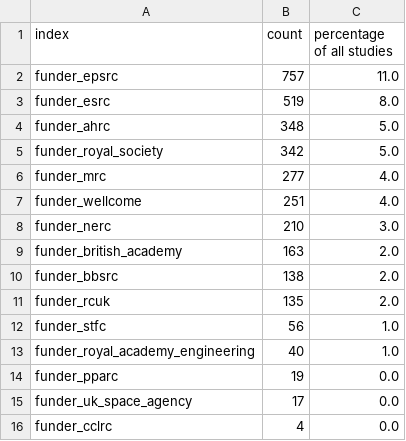
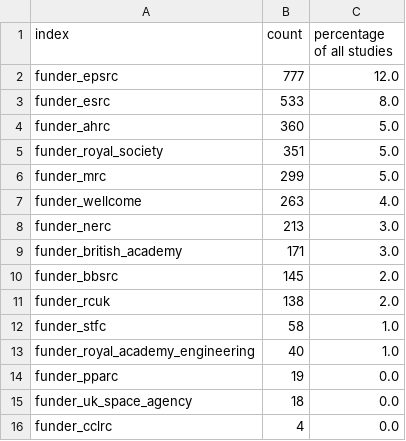
Before and after one commit to softwaresaved/ref_case_studies_investigation_2014, a CSV file: outputs/summary_of_funders.csv, drawn as a sheet.

```diff
--- a/outputs/summary_of_funders.csv
+++ b/outputs/summary_of_funders.csv
@@ -1,16 +1,16 @@
 index,count,percentage of all studies
-funder_epsrc,757,11.0
-funder_esrc,519,8.0
-funder_ahrc,348,5.0
-funder_royal_society,342,5.0
-funder_mrc,277,4.0
-funder_wellcome,251,4.0
-funder_nerc,210,3.0
-funder_british_academy,163,2.0
-funder_bbsrc,138,2.0
-funder_rcuk,135,2.0
-funder_stfc,56,1.0
+funder_epsrc,777,12.0
+funder_esrc,533,8.0
+funder_ahrc,360,5.0
+funder_royal_society,351,5.0
+funder_mrc,299,5.0
+funder_wellcome,263,4.0
+funder_nerc,213,3.0
+funder_british_academy,171,3.0
+funder_bbsrc,145,2.0
+funder_rcuk,138,2.0
+funder_stfc,58,1.0
 funder_royal_academy_engineering,40,1.0
 funder_pparc,19,0.0
-funder_uk_space_agency,17,0.0
+funder_uk_space_agency,18,0.0
 funder_cclrc,4,0.0
```
Also changed, not shown: outputs/summary_of_uoas.csv, outputs/summary_of_where_terms_found.csv, 3 other files.
